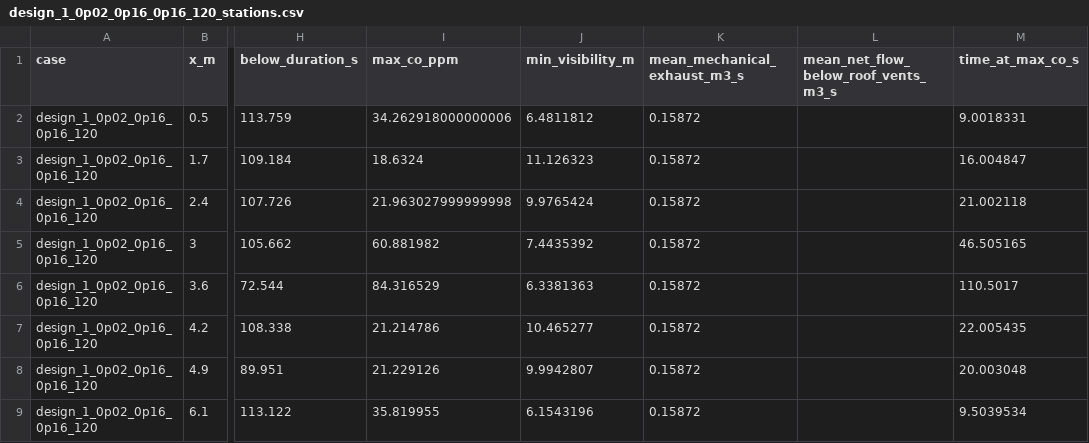
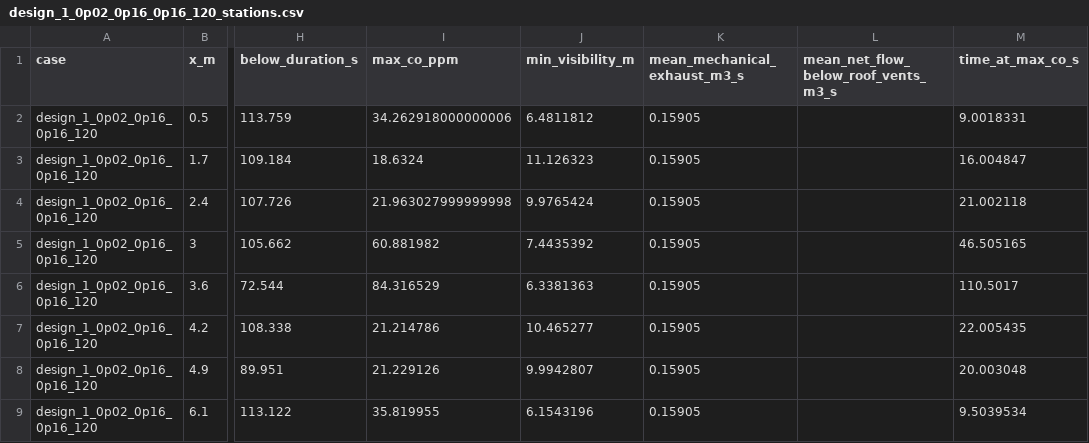
Before and after one commit to LYUml/polyu_bse3322, a CSV file: 05_Calculations/design_1_0p02_0p16_0p16_120_stations.csv, drawn as a sheet; only a part is shown, gaps mark what is left out; the diff names each change by its address in the sheet, - before the commit and + after, or states it on an @@ line.

```diff
--- a/05_Calculations/design_1_0p02_0p16_0p16_120_stations.csv
+++ b/05_Calculations/design_1_0p02_0p16_0p16_120_stations.csv
-K2:K9 (mean_mechanical_exhaust_m3_s): 0.15872
+K2:K9 (mean_mechanical_exhaust_m3_s): 0.15905
```
Also changed, not shown: 05_Calculations/center_capture_6_0p02_0p16_1p28_20_stations.csv, 05_Calculations/design_1_0p05_0p16_0p16_120_stations.csv, 35 other files.
